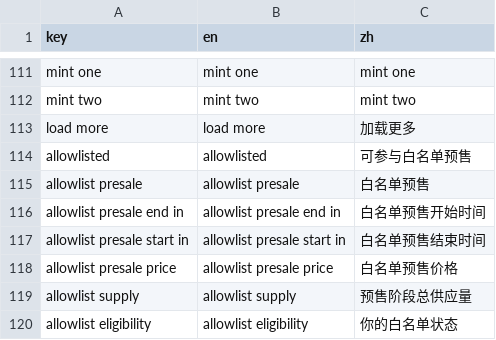
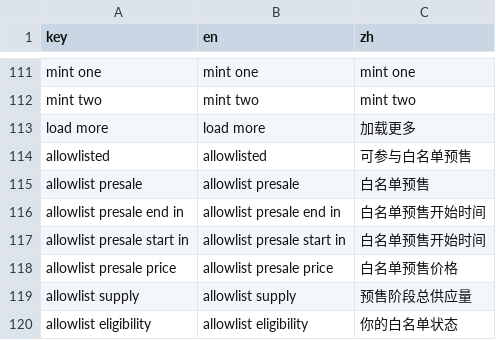
Before and after one commit to maneslab/manespace.xyz, a CSV file: tools/translation/translated.csv, drawn as a sheet; only a part is shown, gaps mark what is left out.

Commit message:
修复了如下问题:1.白名单预售开始时间翻译错误.2.connect wallet以后显示不能mint的错误.3.没有connect wallet时候不显示mint数量

```diff
--- a/tools/translation/translated.csv
+++ b/tools/translation/translated.csv
@@ -116,3 +116,3 @@ allowlist presale,allowlist presale,白名单预售
 allowlist presale end in,allowlist presale end in,白名单预售开始时间
-allowlist presale start in,allowlist presale start in,白名单预售结束时间
+allowlist presale start in,allowlist presale start in,白名单预售开始时间
 allowlist presale price,allowlist presale price,白名单预售价格
```
Also changed, not shown: 2 other files.
